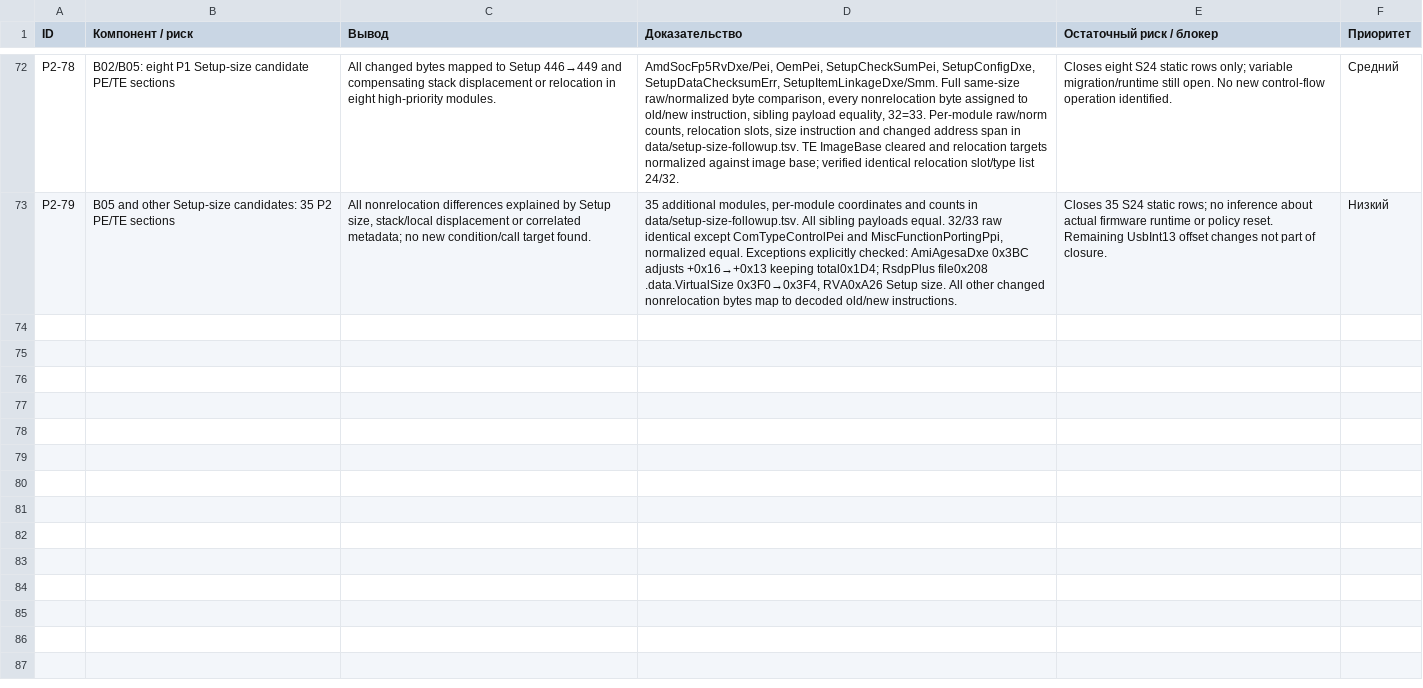
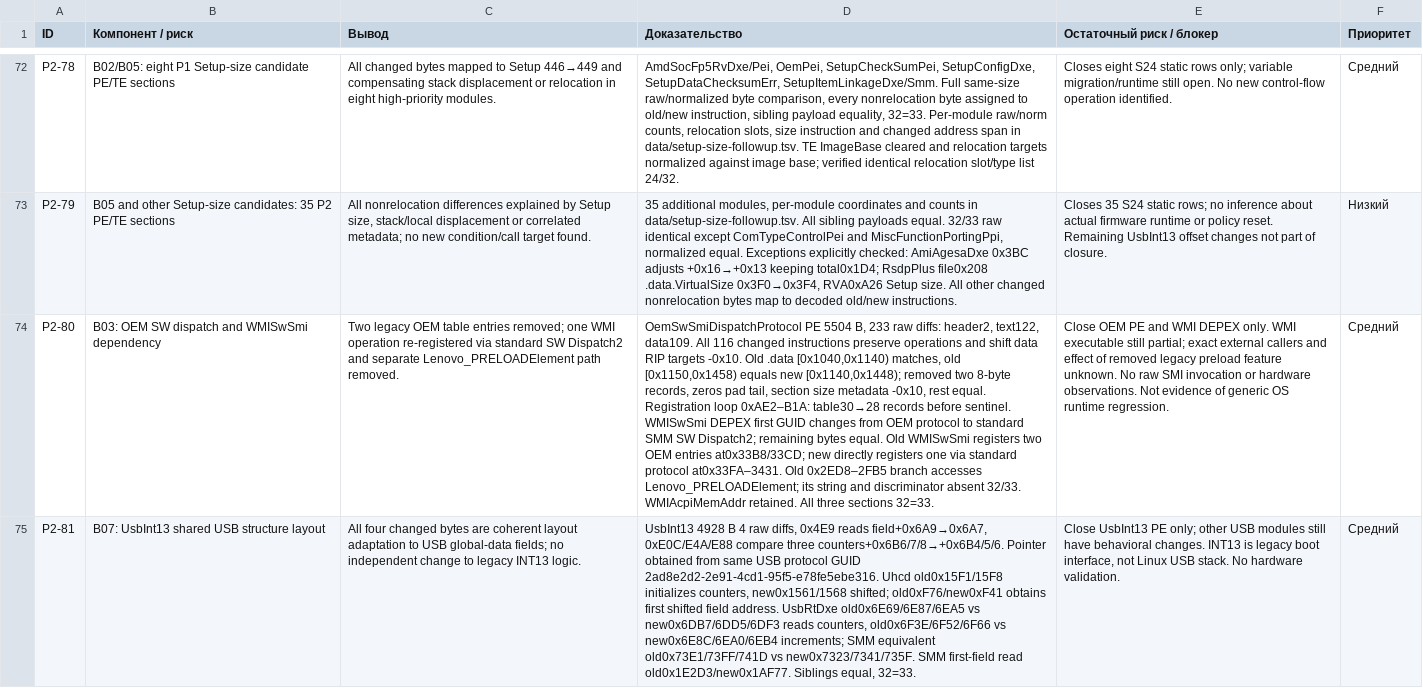
Before and after one commit to kaaburgh/public-research, a TSV file: lenovo-m75n-bios-audit/data/p2-public.tsv, drawn as a sheet; only a part is shown, gaps mark what is left out; the diff covers the shown part only; the diff names each change by its address in the sheet, - before the commit and + after, or states it on an @@ line.

Commit message:
M75n audit: OEM dispatch migration, USB layout and 19 section closures

```diff
--- a/lenovo-m75n-bios-audit/data/p2-public.tsv
+++ b/lenovo-m75n-bios-audit/data/p2-public.tsv
+row 74: P2-80 | B03: OEM SW dispatch and WMISwSmi dependency | Two legacy OEM table entries removed; one WMI operation re-registered via standard SW Dispatch2 and separate Lenovo_PRELOADElement path removed. | OemSwSmiDispatchProtocol PE 5504 B, 233 raw diffs: header2, text122, data109. All 116 changed instructions preserve operations and shift data RIP targets -0x10. Old .data [0x1040,0x1140) matches, old [0x1150,0x1458) equals new [0x1140,0x1448); removed two 8-byte records, zeros pad tail, section size metadata -0x10, rest equal. Registration loop 0xAE2–B1A: table30→28 records before sentinel. WMISwSmi DEPEX first GUID changes from OEM protocol to standard SMM SW Dispatch2; remaining bytes equal. Old WMISwSmi registers two OEM entries at0x33B8/33CD; new directly registers one via standard protocol at0x33FA–3431. Old 0x2ED8–2FB5 branch accesses Lenovo_PRELOADElement; its string and discriminator absent 32/33. WMIAcpiMemAddr retained. All three sections 32=33. | Close OEM PE and WMI DEPEX only. WMI executable still partial; exact external callers and effect of removed legacy preload feature unknown. No raw SMI invocation or hardware observations. Not evidence of generic OS runtime regression. | Средний
+row 75: P2-81 | B07: UsbInt13 shared USB structure layout | All four changed bytes are coherent layout adaptation to USB global-data fields; no independent change to legacy INT13 logic. | UsbInt13 4928 B 4 raw diffs, 0x4E9 reads field+0x6A9→0x6A7, 0xE0C/E4A/E88 compare three counters+0x6B6/7/8→+0x6B4/5/6. Pointer obtained from same USB protocol GUID 2ad8e2d2-2e91-4cd1-95f5-e78fe5ebe316. Uhcd old0x15F1/15F8 initializes counters, new0x1561/1568 shifted; old0xF76/new0xF41 obtains first shifted field address. UsbRtDxe old0x6E69/6E87/6EA5 vs new0x6DB7/6DD5/6DF3 reads counters, old0x6F3E/6F52/6F66 vs new0x6E8C/6EA0/6EB4 increments; SMM equivalent old0x73E1/73FF/741D vs new0x7323/7341/735F. SMM first-field read old0x1E2D3/new0x1AF77. Siblings equal, 32=33. | Close UsbInt13 PE only; other USB modules still have behavioral changes. INT13 is legacy boot interface, not Linux USB stack. No hardware validation. | Средний
```
Also changed, not shown: 2 added rows elsewhere in this file, lenovo-m75n-bios-audit/data/changes.tsv, lenovo-m75n-bios-audit/data/inventory.tsv, 8 other files.
